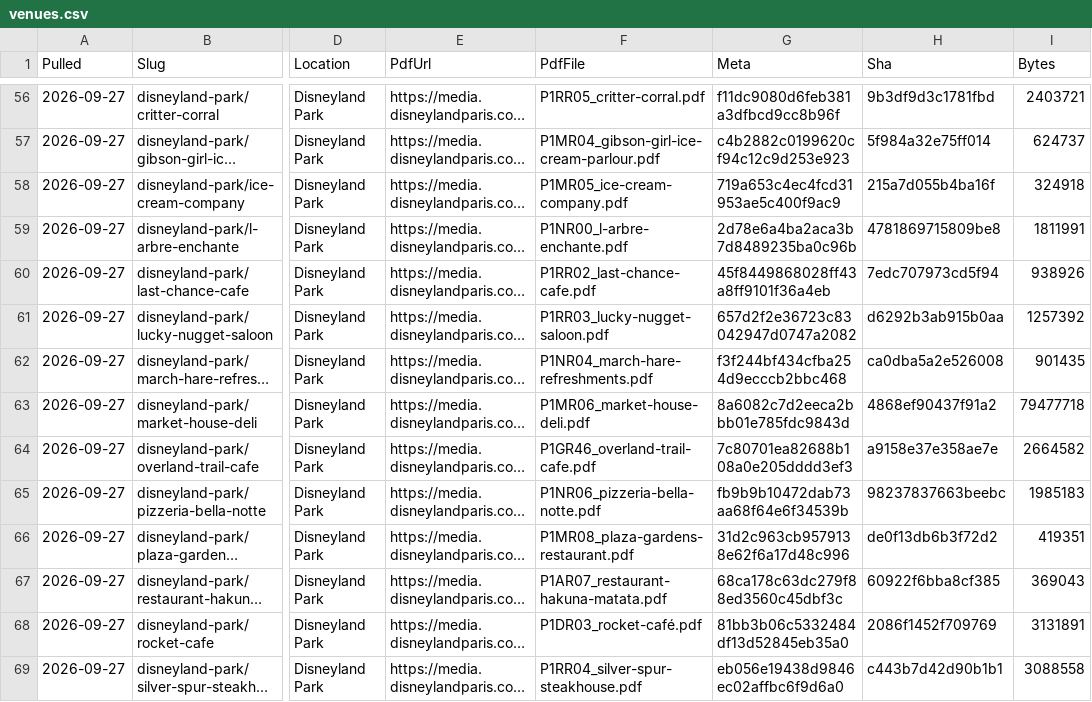
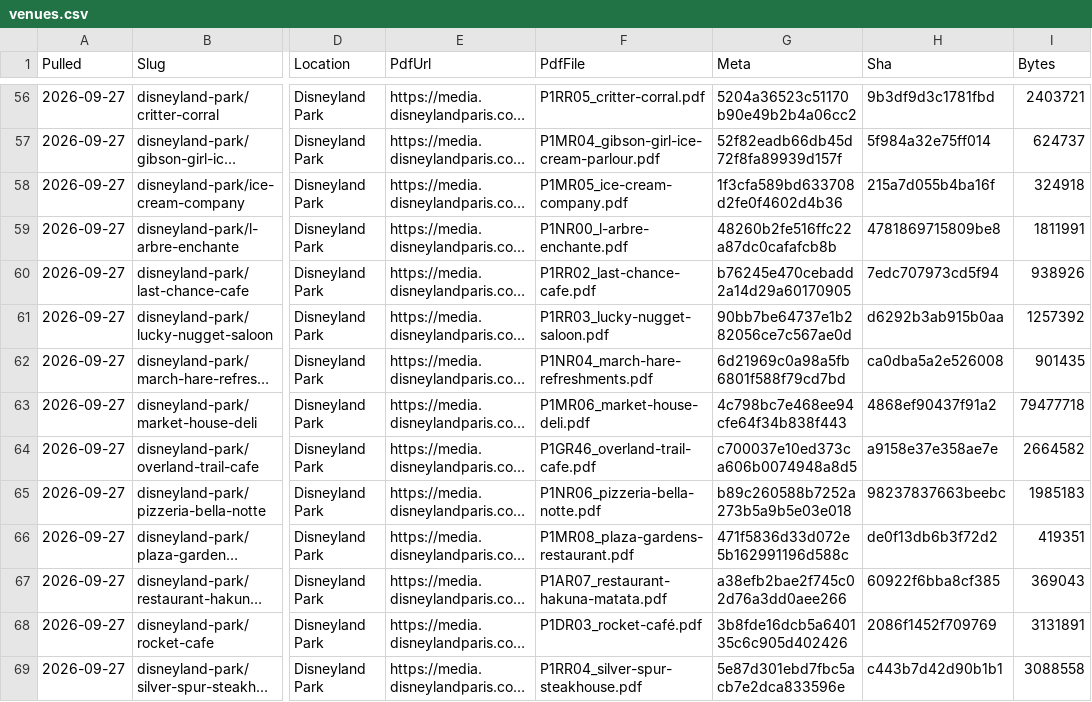
Before and after one commit to scoopdisney/paris-menu-watch, a CSV file: data/venues.csv, drawn as a sheet; only a part is shown, gaps mark what is left out; long unchanged cells end in …; the diff covers the shown part only; the diff names each change by its address in the sheet, - before the commit and + after, or states it on an @@ line.

```diff
--- a/data/venues.csv
+++ b/data/venues.csv
-G56 (Meta): f11dc9080d6feb381a3dfbcd9cc8b96f
+G56 (Meta): 5204a36523c51170b90e49b2b4a06cc2
-G57 (Meta): c4b2882c0199620cf94c12c9d253e923
+G57 (Meta): 52f82eadb66db45d72f8fa89939d157f
-G58 (Meta): 719a653c4ec4fcd31953ae5c400f9ac9
+G58 (Meta): 1f3cfa589bd633708d2fe0f4602d4b36
-G59 (Meta): 2d78e6a4ba2aca3b7d8489235ba0c96b
+G59 (Meta): 48260b2fe516ffc22a87dc0cafafcb8b
-G60 (Meta): 45f8449868028ff43a8ff9101f36a4eb
+G60 (Meta): b76245e470cebadd2a14d29a60170905
-G61 (Meta): 657d2f2e36723c83042947d0747a2082
+G61 (Meta): 90bb7be64737e1b282056ce7c567ae0d
-G62 (Meta): f3f244bf434cfba254d9ecccb2bbc468
+G62 (Meta): 6d21969c0a98a5fb6801f588f79cd7bd
-G63 (Meta): 8a6082c7d2eeca2bbb01e785fdc9843d
+G63 (Meta): 4c798bc7e468ee94cfe64f34b838f443
-G64 (Meta): 7c80701ea82688b108a0e205dddd3ef3
+G64 (Meta): c700037e10ed373ca606b0074948a8d5
-G65 (Meta): fb9b9b10472dab73aa68f64e6f34539b
+G65 (Meta): b89c260588b7252a273b5a9b5e03e018
-G66 (Meta): 31d2c963cb9579138e62f6a17d48c996
+G66 (Meta): 471f5836d33d072e5b162991196d588c
-G67 (Meta): 68ca178c63dc279f88ed3560c45dbf3c
+G67 (Meta): a38efb2bae2f745c02d76a3dd0aee266
-G68 (Meta): 81bb3b06c5332484df13d52845eb35a0
+G68 (Meta): 3b8fde16dcb5a640135c6c905d402426
-G69 (Meta): eb056e19438d9846ec02affbc6f9d6a0
+G69 (Meta): 5e87d301ebd7fbc5acb7e2dca833596e
```
Also changed, not shown: 66 edited cells elsewhere in this file.
